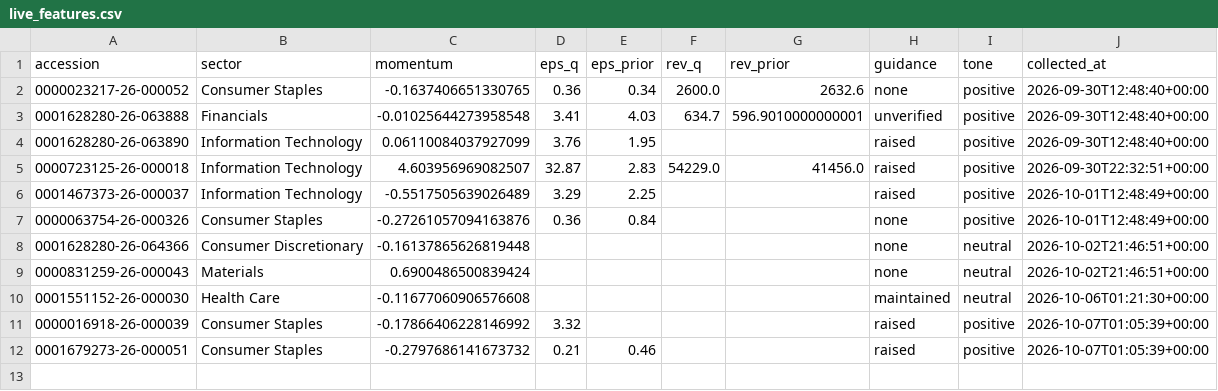
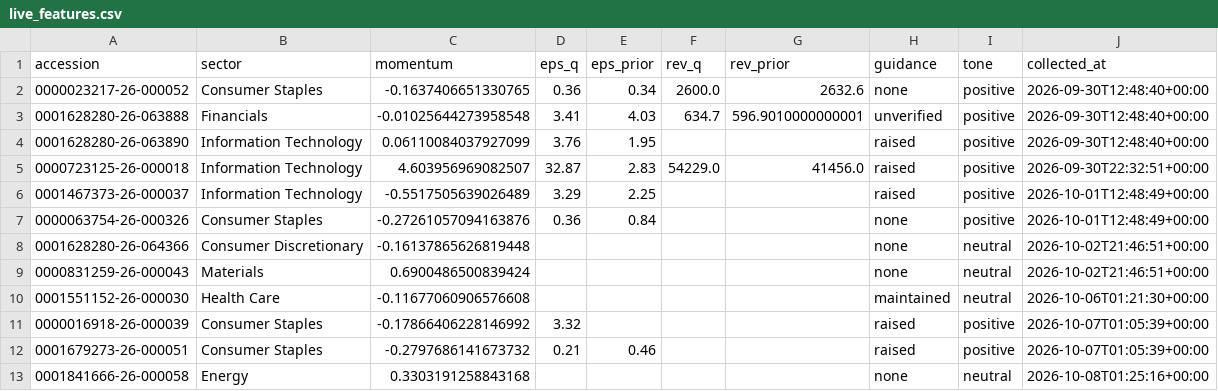
Before and after one commit to everett6/airp-local-5070, a CSV file: backend/results/forward/signals/live_features.csv, drawn as a sheet; the diff names each change by its address in the sheet, - before the commit and + after, or states it on an @@ line.

```diff
--- a/backend/results/forward/signals/live_features.csv
+++ b/backend/results/forward/signals/live_features.csv
+row 13: 0001841666-26-000058 | Energy | 0.3303191258843168 |  |  |  |  | none | neutral | 2026-10-08T01:25:16+00:00
```
Also changed, not shown: backend/results/forward/events/events.csv, backend/results/forward/events/events_new.csv, 34 other files.
